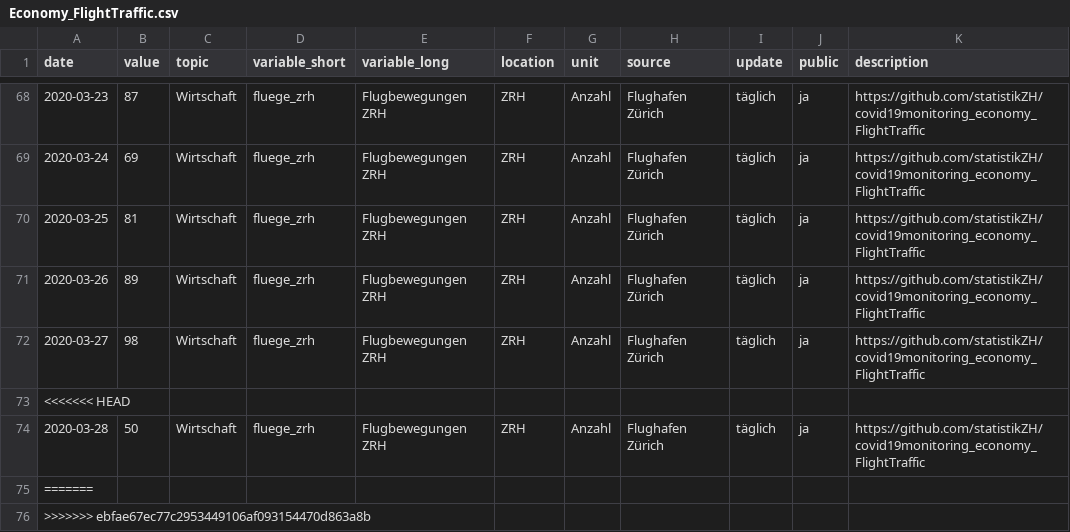
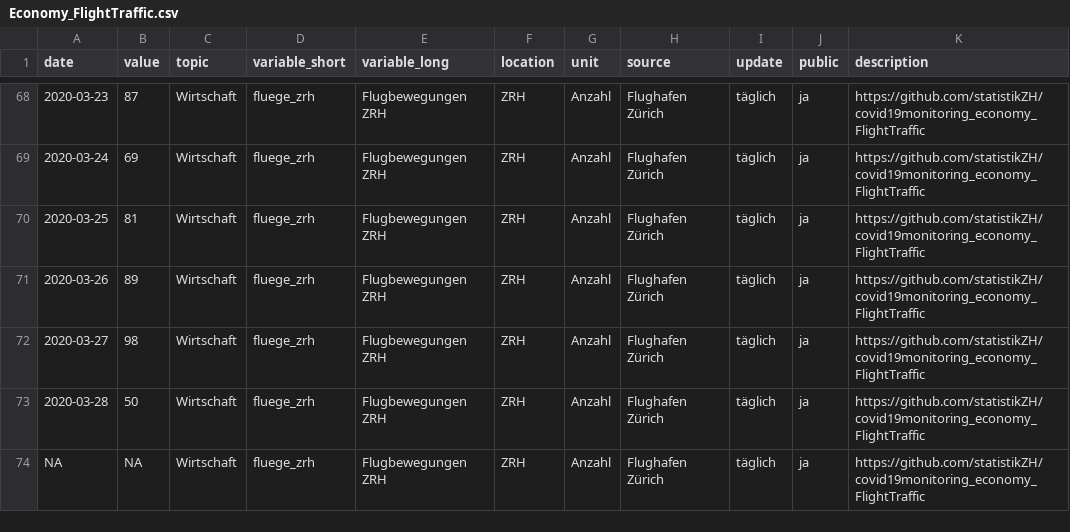
Before and after one commit to statistikZH/covid19monitoring_economy_FlightTraffic, a CSV file: Economy_FlightTraffic.csv, drawn as a sheet; only a part is shown, gaps mark what is left out.

```diff
--- a/Economy_FlightTraffic.csv
+++ b/Economy_FlightTraffic.csv
@@ -72,5 +72,3 @@
 2020-03-27,98,"Wirtschaft","fluege_zrh","Flugbewegungen ZRH","ZRH","Anzahl","Flughafen Zürich","täglich","ja","https://github.com/statistikZH/covid19monitoring_economy_FlightTraffic"
-<<<<<<< HEAD
 2020-03-28,50,"Wirtschaft","fluege_zrh","Flugbewegungen ZRH","ZRH","Anzahl","Flughafen Zürich","täglich","ja","https://github.com/statistikZH/covid19monitoring_economy_FlightTraffic"
-=======
->>>>>>> ebfae67ec77c2953449106af093154470d863a8b
+NA,NA,"Wirtschaft","fluege_zrh","Flugbewegungen ZRH","ZRH","Anzahl","Flughafen Zürich","täglich","ja","https://github.com/statistikZH/covid19monitoring_economy_FlightTraffic"
```
Also changed, not shown: old/arrivals.csv, old/departures.csv, 1 other file.
